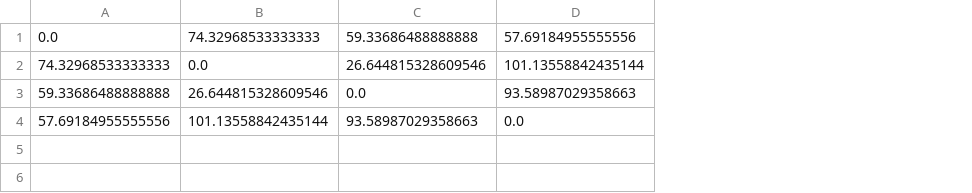
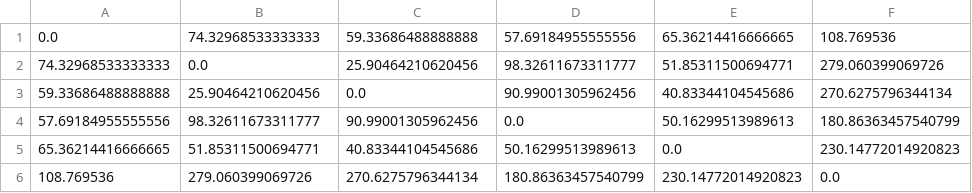
Before and after one commit to frealr/HubSpokeNetworkDesign, a CSV file: 6node_spain/prices.csv, drawn as a sheet; the diff names each change by its address in the sheet, - before the commit and + after, or states it on an @@ line.

Commit message:
update data csv for 6node

```diff
--- a/6node_spain/prices.csv
+++ b/6node_spain/prices.csv
+column E, rows 1-4: 65.36214416666665 | 51.85311500694771 | 40.83344104545686 | 50.16299513989613
+column F, rows 1-4: 108.769536 | 279.060399069726 | 270.6275796344134 | 180.86363457540799
-C2: 26.644815328609546
+C2: 25.90464210620456
-D2: 101.13558842435144
+D2: 98.32611673311777
-B3: 26.644815328609546
+B3: 25.90464210620456
-D3: 93.58987029358663
+D3: 90.99001305962456
-B4: 101.13558842435144
+B4: 98.32611673311777
-C4: 93.58987029358663
+C4: 90.99001305962456
+row 5: 65.36214416666665 | 51.85311500694771 | 40.83344104545686 | 50.16299513989613 | 0.0 | 230.14772014920823
+row 6: 108.769536 | 279.060399069726 | 270.6275796344134 | 180.86363457540799 | 230.14772014920823 | 0.0
```
Also changed, not shown: 1 other file.
